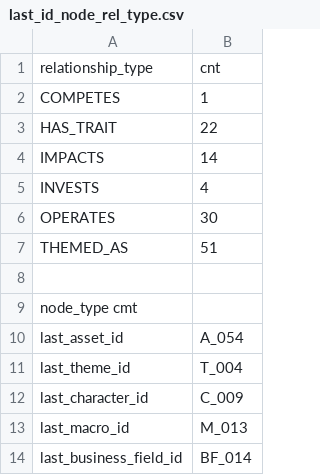
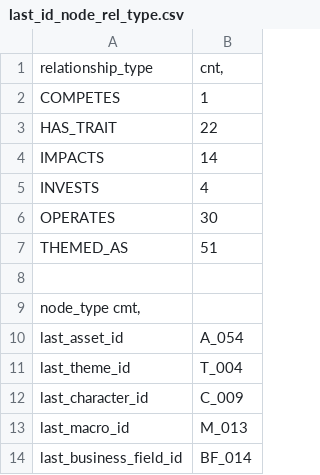
Before and after one commit to kang0302/import_MT, a CSV file: g5/last_id_node_rel_type.csv, drawn as a sheet.

Commit message:
Update last_id_node_rel_type.csv

```diff
--- a/g5/last_id_node_rel_type.csv
+++ b/g5/last_id_node_rel_type.csv
@@ -1,2 +1,2 @@
-relationship_type	cnt
+relationship_type	cnt,
 COMPETES	1
@@ -8,3 +8,3 @@ THEMED_AS	51
 
-node_type cmt
+node_type cmt,
 last_asset_id	A_054
```
